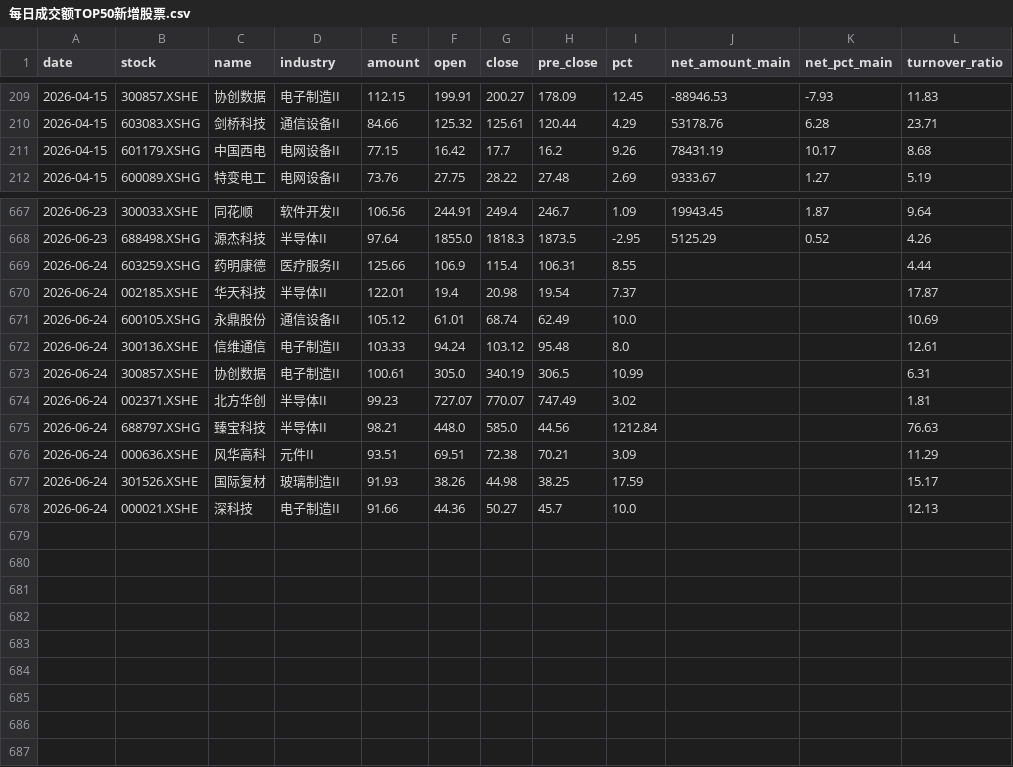
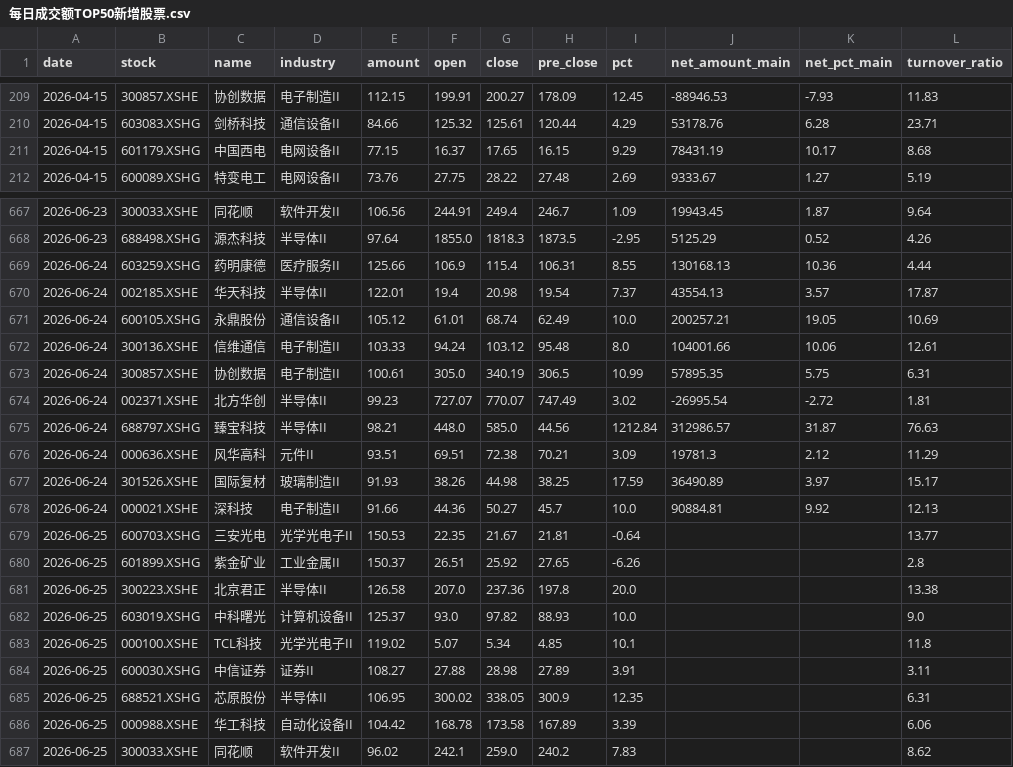
Before and after one commit to 47101Y/market-analysis, a CSV file: 每日成交额TOP50新增股票.csv, drawn as a sheet; only a part is shown, gaps mark what is left out; the diff covers the shown part only.

```diff
--- a/每日成交额TOP50新增股票.csv
+++ b/每日成交额TOP50新增股票.csv
@@ -210,3 +210,3 @@ date,stock,name,industry,amount,open,close,pre_close,pct,net_amount_main,net_pct
 2026-04-15,603083.XSHG,剑桥科技,通信设备II,84.66,125.32,125.61,120.44,4.29,53178.76,6.28,23.71
-2026-04-15,601179.XSHG,中国西电,电网设备II,77.15,16.42,17.7,16.2,9.26,78431.19,10.17,8.68
+2026-04-15,601179.XSHG,中国西电,电网设备II,77.15,16.37,17.65,16.15,9.29,78431.19,10.17,8.68
 2026-04-15,600089.XSHG,特变电工,电网设备II,73.76,27.75,28.22,27.48,2.69,9333.67,1.27,5.19
@@ -668,11 +668,20 @@ date,stock,name,industry,amount,open,close,pre_close,pct,net_amount_main,net_pct
 2026-06-23,688498.XSHG,源杰科技,半导体II,97.64,1855.0,1818.3,1873.5,-2.95,5125.29,0.52,4.26
-2026-06-24,603259.XSHG,药明康德,医疗服务II,125.66,106.9,115.4,106.31,8.55,,,4.44
-2026-06-24,002185.XSHE,华天科技,半导体II,122.01,19.4,20.98,19.54,7.37,,,17.87
-2026-06-24,600105.XSHG,永鼎股份,通信设备II,105.12,61.01,68.74,62.49,10.0,,,10.69
-2026-06-24,300136.XSHE,信维通信,电子制造II,103.33,94.24,103.12,95.48,8.0,,,12.61
-2026-06-24,300857.XSHE,协创数据,电子制造II,100.61,305.0,340.19,306.5,10.99,,,6.31
-2026-06-24,002371.XSHE,北方华创,半导体II,99.23,727.07,770.07,747.49,3.02,,,1.81
-2026-06-24,688797.XSHG,臻宝科技,半导体II,98.21,448.0,585.0,44.56,1212.84,,,76.63
-2026-06-24,000636.XSHE,风华高科,元件II,93.51,69.51,72.38,70.21,3.09,,,11.29
-2026-06-24,301526.XSHE,国际复材,玻璃制造II,91.93,38.26,44.98,38.25,17.59,,,15.17
-2026-06-24,000021.XSHE,深科技,电子制造II,91.66,44.36,50.27,45.7,10.0,,,12.13
+2026-06-24,603259.XSHG,药明康德,医疗服务II,125.66,106.9,115.4,106.31,8.55,130168.13,10.36,4.44
+2026-06-24,002185.XSHE,华天科技,半导体II,122.01,19.4,20.98,19.54,7.37,43554.13,3.57,17.87
+2026-06-24,600105.XSHG,永鼎股份,通信设备II,105.12,61.01,68.74,62.49,10.0,200257.21,19.05,10.69
+2026-06-24,300136.XSHE,信维通信,电子制造II,103.33,94.24,103.12,95.48,8.0,104001.66,10.06,12.61
+2026-06-24,300857.XSHE,协创数据,电子制造II,100.61,305.0,340.19,306.5,10.99,57895.35,5.75,6.31
+2026-06-24,002371.XSHE,北方华创,半导体II,99.23,727.07,770.07,747.49,3.02,-26995.54,-2.72,1.81
+2026-06-24,688797.XSHG,臻宝科技,半导体II,98.21,448.0,585.0,44.56,1212.84,312986.57,31.87,76.63
+2026-06-24,000636.XSHE,风华高科,元件II,93.51,69.51,72.38,70.21,3.09,19781.3,2.12,11.29
+2026-06-24,301526.XSHE,国际复材,玻璃制造II,91.93,38.26,44.98,38.25,17.59,36490.89,3.97,15.17
+2026-06-24,000021.XSHE,深科技,电子制造II,91.66,44.36,50.27,45.7,10.0,90884.81,9.92,12.13
+2026-06-25,600703.XSHG,三安光电,光学光电子II,150.53,22.35,21.67,21.81,-0.64,,,13.77
+2026-06-25,601899.XSHG,紫金矿业,工业金属II,150.37,26.51,25.92,27.65,-6.26,,,2.8
+2026-06-25,300223.XSHE,北京君正,半导体II,126.58,207.0,237.36,197.8,20.0,,,13.38
+2026-06-25,603019.XSHG,中科曙光,计算机设备II,125.37,93.0,97.82,88.93,10.0,,,9.0
+2026-06-25,000100.XSHE,TCL科技,光学光电子II,119.02,5.07,5.34,4.85,10.1,,,11.8
+2026-06-25,600030.XSHG,中信证券,证券II,108.27,27.88,28.98,27.89,3.91,,,3.11
+2026-06-25,688521.XSHG,芯原股份,半导体II,106.95,300.02,338.05,300.9,12.35,,,6.31
+2026-06-25,000988.XSHE,华工科技,自动化设备II,104.42,168.78,173.58,167.89,3.39,,,6.06
+2026-06-25,300033.XSHE,同花顺,软件开发II,96.02,242.1,259.0,240.2,7.83,,,8.62
```
Also changed, not shown: 12 edited cells elsewhere in this file, strong_stocks.csv, top50_daily_threshold.csv, 11 other files.
